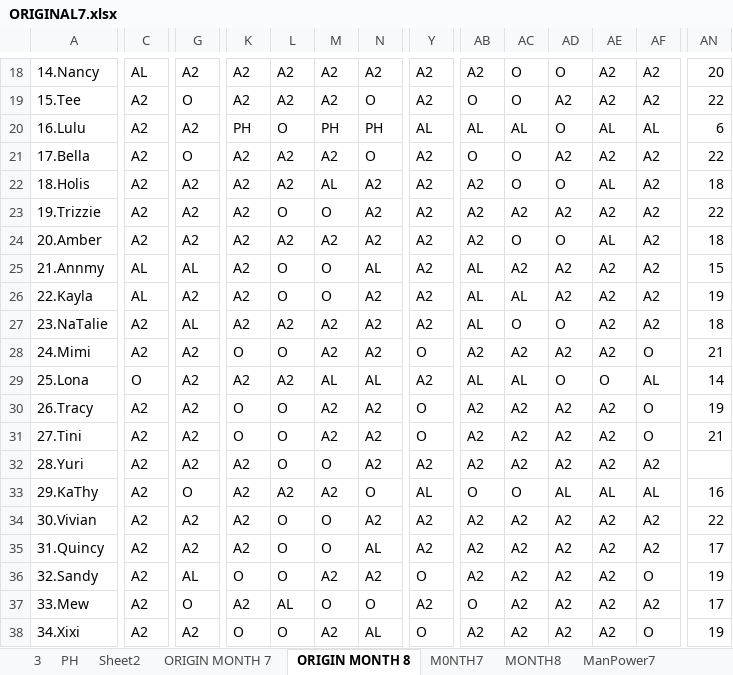
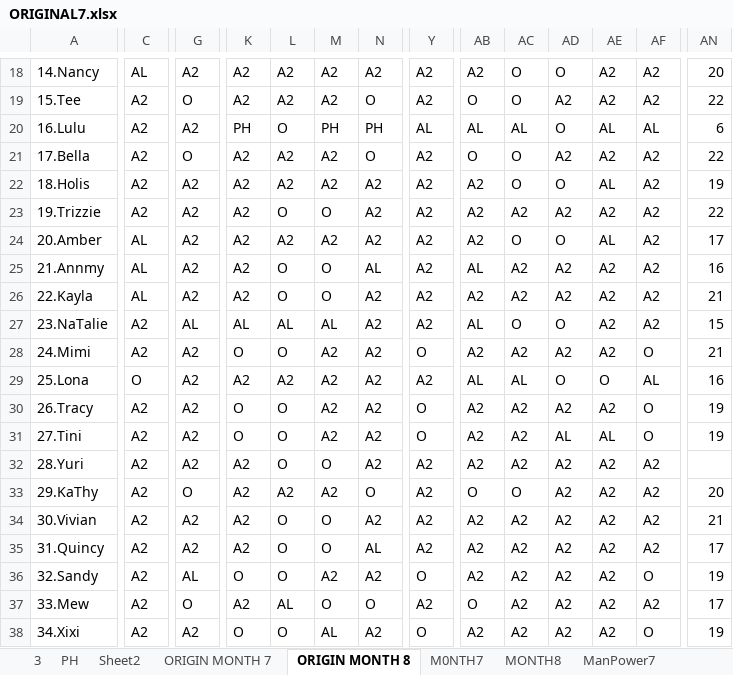
Before and after one commit to Chats-club/roter-ga, an Excel workbook: uploads/ORIGINAL7.xlsx, sheet ORIGIN MONTH 8, drawn as a sheet; only a part is shown, gaps mark what is left out; values as stored, in another font and other column widths than the file's, no cell formats; charts and pictures and conditional formats not drawn; the diff covers the shown part only; the diff names each change by its address in the sheet, - before the commit and + after, or states it on an @@ line.

```diff
--- a/uploads/ORIGINAL7.xlsx (sheet ORIGIN MONTH 8)
+++ b/uploads/ORIGINAL7.xlsx (sheet ORIGIN MONTH 8)
-M22: AL
+M22: A2
-AN22: 18
+AN22: 19
-C24: A2
+C24: AL
-AN24: 18
+AN24: 17
-G25: AL
+G25: A2
-AN25: 15
+AN25: 16
-AB26: AL
+AB26: A2
-AC26: AL
+AC26: A2
-AN26: 19
+AN26: 21
-K27: A2
+K27: AL
-L27: A2
+L27: AL
-M27: A2
+M27: AL
-AN27: 18
+AN27: 15
-M29: AL
+M29: A2
-N29: AL
+N29: A2
-AN29: 14
+AN29: 16
-AD31: A2
+AD31: AL
-AE31: A2
+AE31: AL
-AN31: 21
+AN31: 19
-Y33: AL
+Y33: A2
-AD33: AL
+AD33: A2
-AE33: AL
+AE33: A2
-AF33: AL
+AF33: A2
-AN33: 16
+AN33: 20
-AN34: 22
+AN34: 21
-M38: A2
+M38: AL
-N38: AL
+N38: A2
```
Also changed, not shown: 75 edited cells elsewhere in this sheet, sheet ORIGIN MONTH 7, sheet ManPower8, sheet MONTH8, sheet Month7, sheet M0NTH7, sheet ManPower7, cell formats, 2 other files.
